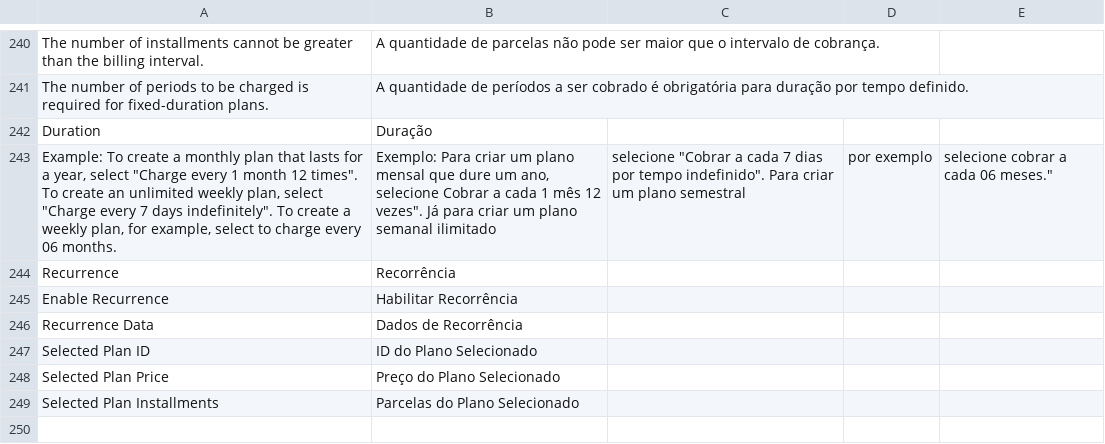
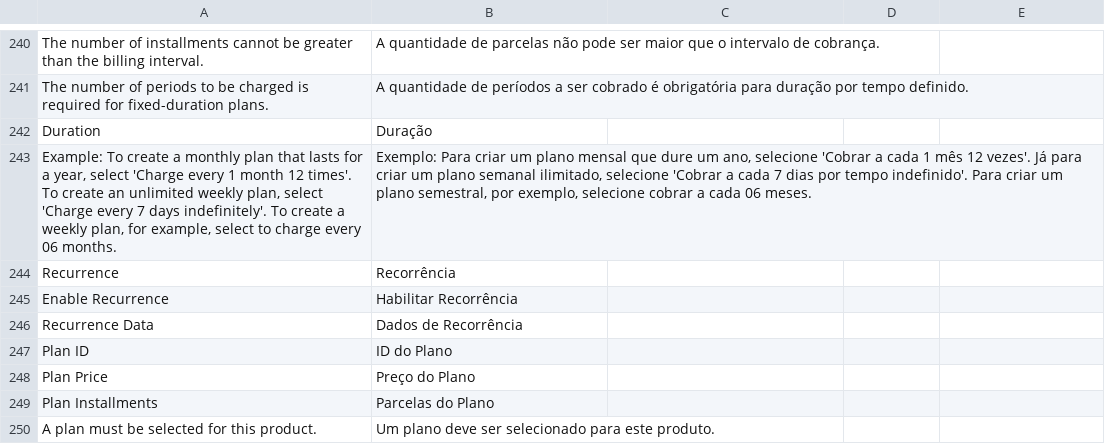
Before and after one commit to vindi/vindi-magento2, a CSV file: i18n/pt_BR.csv, drawn as a sheet; only a part is shown, gaps mark what is left out; removed rows and columns are numbered as before the commit, all else as after; the diff names each change by its address in the sheet, - before the commit and + after, or states it on an @@ line.

Commit message:
fix: plans form validation

```diff
--- a/i18n/pt_BR.csv
+++ b/i18n/pt_BR.csv
-row 243: Example: To create a monthly plan that lasts for a year, select "Charge every 1 month 12 times". To create an unlimited weekly plan, select "Charge every 7 days indefinitely". To create a weekly plan, for example, select to charge every 06 months. | Exemplo: Para criar um plano mensal que dure um ano, selecione Cobrar a cada 1 mês 12 vezes". Já para criar um plano semanal ilimitado | selecione "Cobrar a cada 7 dias por tempo indefinido". Para criar um plano semestral | por exemplo | selecione cobrar a cada 06 meses."
+row 243: Example: To create a monthly plan that lasts for a year, select 'Charge every 1 month 12 times'. To create an unlimited weekly plan, select 'Charge every 7 days indefinitely'. To create a weekly plan, for example, select to charge every 06 months. | Exemplo: Para criar um plano mensal que dure um ano, selecione 'Cobrar a cada 1 mês 12 vezes'. Já para criar um plano semanal ilimitado, selecione 'Cobrar a cada 7 dias por tempo indefinido'. Para criar um plano semestral, por exemplo, selecione cobrar a cada 06 meses.
-row 247: Selected Plan ID | ID do Plano Selecionado
-row 248: Selected Plan Price | Preço do Plano Selecionado
-row 249: Selected Plan Installments | Parcelas do Plano Selecionado
+row 247: Plan ID | ID do Plano
+row 248: Plan Price | Preço do Plano
+row 249: Plan Installments | Parcelas do Plano
+row 250: A plan must be selected for this product. | Um plano deve ser selecionado para este produto.
```
Also changed, not shown: 2 other files.
